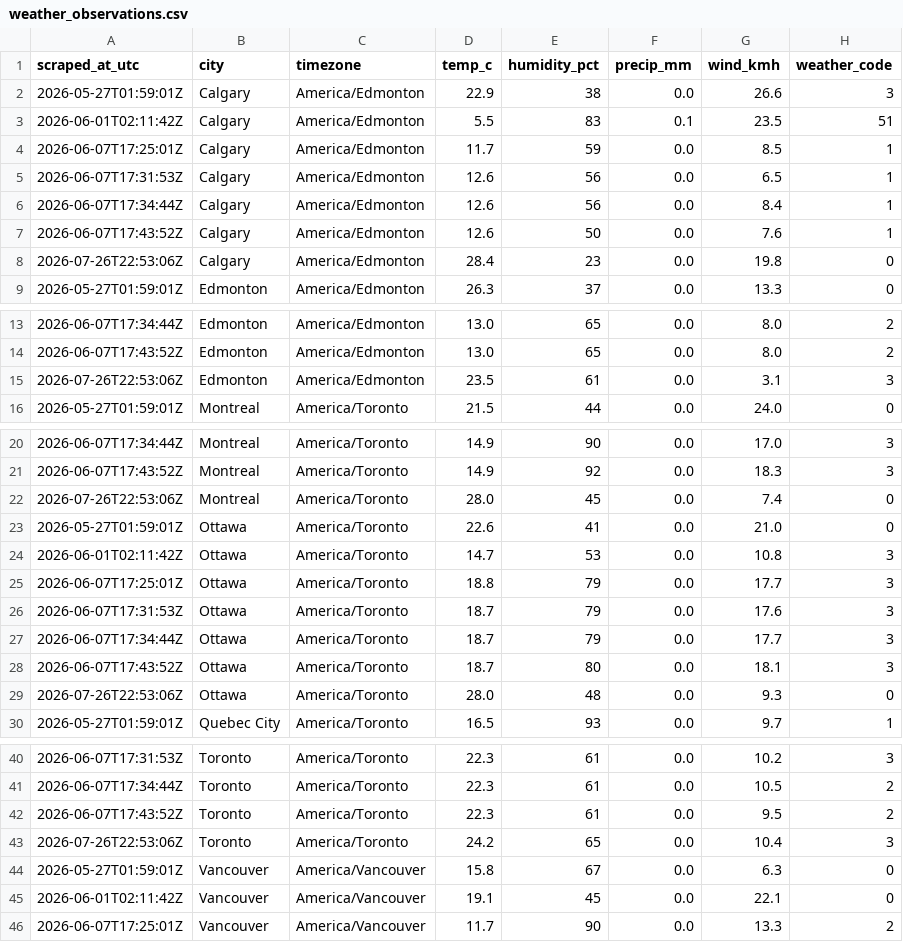
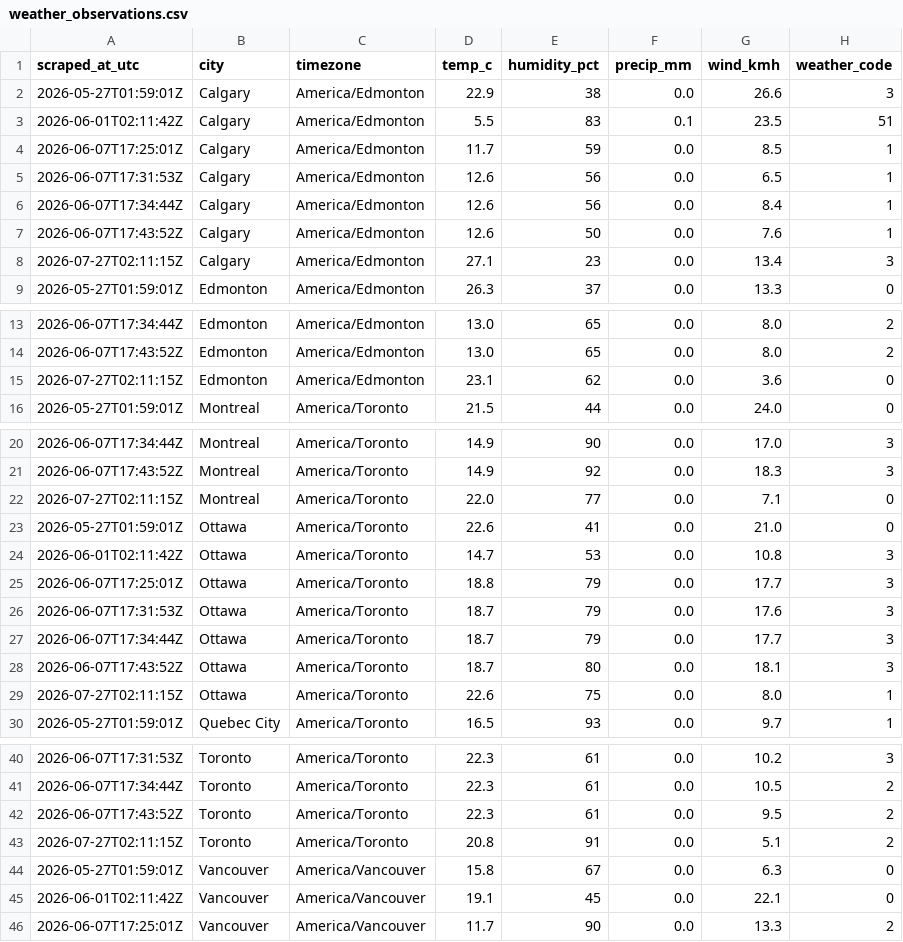
Before and after one commit to imran-ahmed377/weathertracker-ai, a CSV file: output/weather_observations.csv, drawn as a sheet; only a part is shown, gaps mark what is left out; the diff covers the shown part only.

```diff
--- a/output/weather_observations.csv
+++ b/output/weather_observations.csv
@@ -7,3 +7,3 @@ scraped_at_utc,city,timezone,temp_c,humidity_pct,precip_mm,wind_kmh,weather_code
 2026-06-07T17:43:52Z,Calgary,America/Edmonton,12.6,50,0.0,7.6,1
-2026-07-26T22:53:06Z,Calgary,America/Edmonton,28.4,23,0.0,19.8,0
+2026-07-27T02:11:15Z,Calgary,America/Edmonton,27.1,23,0.0,13.4,3
 2026-05-27T01:59:01Z,Edmonton,America/Edmonton,26.3,37,0.0,13.3,0
@@ -14,3 +14,3 @@ scraped_at_utc,city,timezone,temp_c,humidity_pct,precip_mm,wind_kmh,weather_code
 2026-06-07T17:43:52Z,Edmonton,America/Edmonton,13.0,65,0.0,8.0,2
-2026-07-26T22:53:06Z,Edmonton,America/Edmonton,23.5,61,0.0,3.1,3
+2026-07-27T02:11:15Z,Edmonton,America/Edmonton,23.1,62,0.0,3.6,0
 2026-05-27T01:59:01Z,Montreal,America/Toronto,21.5,44,0.0,24.0,0
@@ -21,3 +21,3 @@ scraped_at_utc,city,timezone,temp_c,humidity_pct,precip_mm,wind_kmh,weather_code
 2026-06-07T17:43:52Z,Montreal,America/Toronto,14.9,92,0.0,18.3,3
-2026-07-26T22:53:06Z,Montreal,America/Toronto,28.0,45,0.0,7.4,0
+2026-07-27T02:11:15Z,Montreal,America/Toronto,22.0,77,0.0,7.1,0
 2026-05-27T01:59:01Z,Ottawa,America/Toronto,22.6,41,0.0,21.0,0
@@ -28,3 +28,3 @@ scraped_at_utc,city,timezone,temp_c,humidity_pct,precip_mm,wind_kmh,weather_code
 2026-06-07T17:43:52Z,Ottawa,America/Toronto,18.7,80,0.0,18.1,3
-2026-07-26T22:53:06Z,Ottawa,America/Toronto,28.0,48,0.0,9.3,0
+2026-07-27T02:11:15Z,Ottawa,America/Toronto,22.6,75,0.0,8.0,1
 2026-05-27T01:59:01Z,Quebec City,America/Toronto,16.5,93,0.0,9.7,1
@@ -42,3 +42,3 @@ scraped_at_utc,city,timezone,temp_c,humidity_pct,precip_mm,wind_kmh,weather_code
 2026-06-07T17:43:52Z,Toronto,America/Toronto,22.3,61,0.0,9.5,2
-2026-07-26T22:53:06Z,Toronto,America/Toronto,24.2,65,0.0,10.4,3
+2026-07-27T02:11:15Z,Toronto,America/Toronto,20.8,91,0.0,5.1,2
 2026-05-27T01:59:01Z,Vancouver,America/Vancouver,15.8,67,0.0,6.3,0
```
Also changed, not shown: 12 edited cells elsewhere in this file, output/weather_daily.csv, 1 other file.
